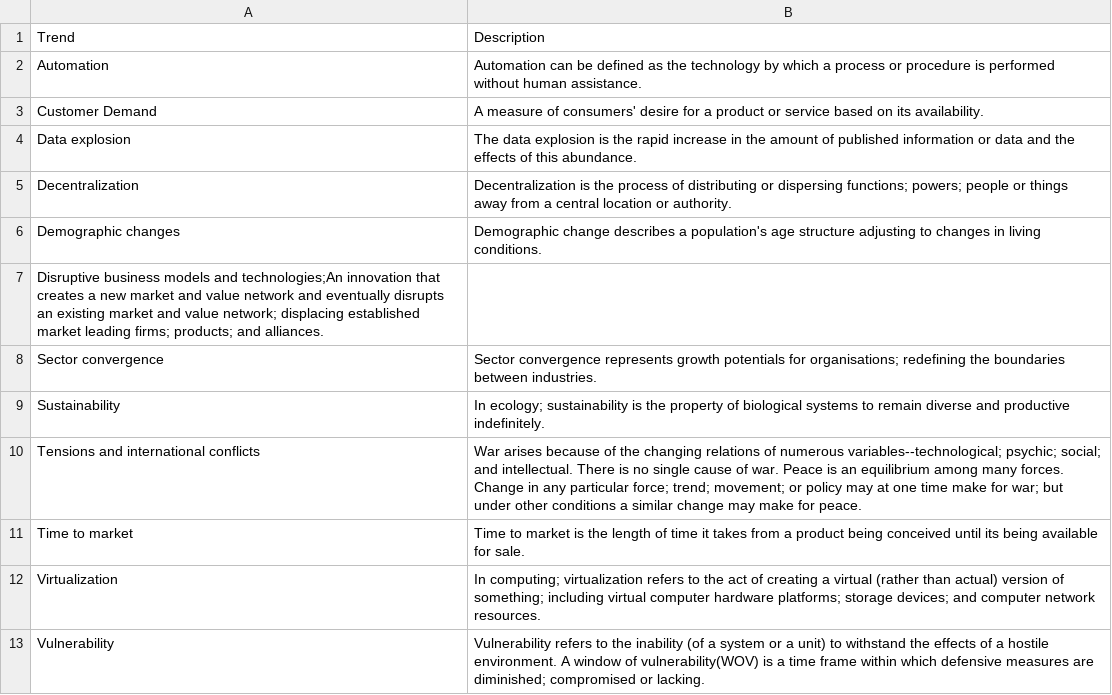
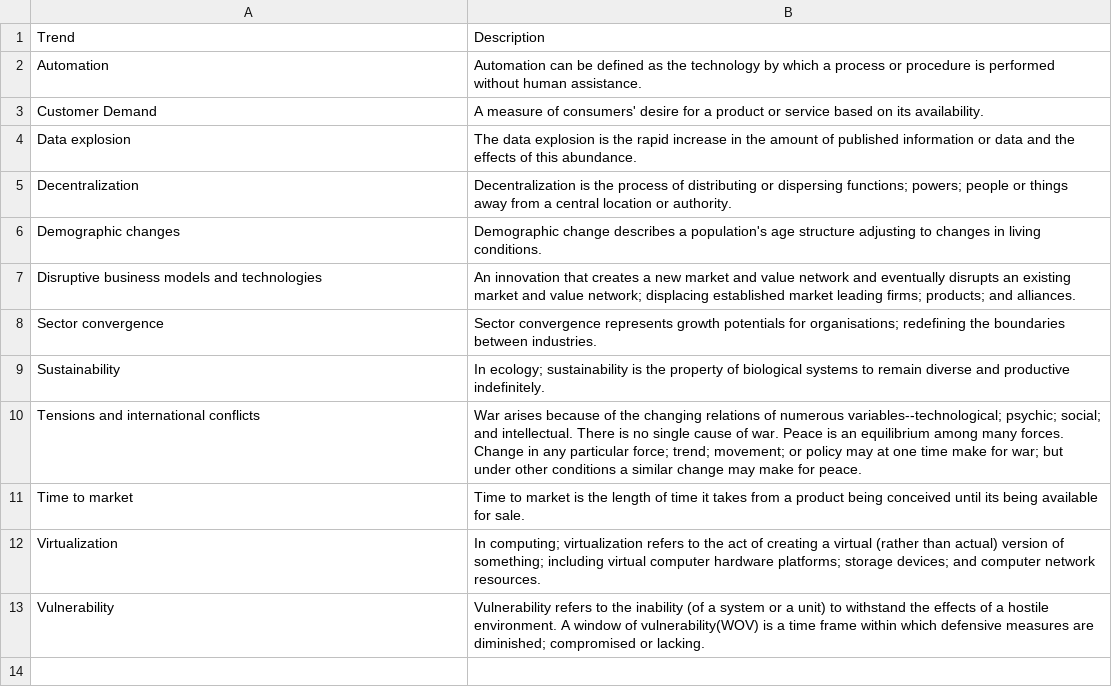
Before and after one commit to babams5/puma, a CSV file: TrendDescriptions.csv, drawn as a sheet; removed rows and columns are numbered as before the commit, all else as after; the diff names each change by its address in the sheet, - before the commit and + after, or states it on an @@ line.

Commit message:
Update TrendDescriptions.csv

```diff
--- a/TrendDescriptions.csv
+++ b/TrendDescriptions.csv
-row 7: Disruptive business models and technologies;An innovation that creates a new market and value network and eventually disrupts an existing market and value network; displacing established market leading firms; products; and alliances.
+row 7: Disruptive business models and technologies | An innovation that creates a new market and value network and eventually disrupts an existing market and value network; displacing established market leading firms; products; and alliances.
```
